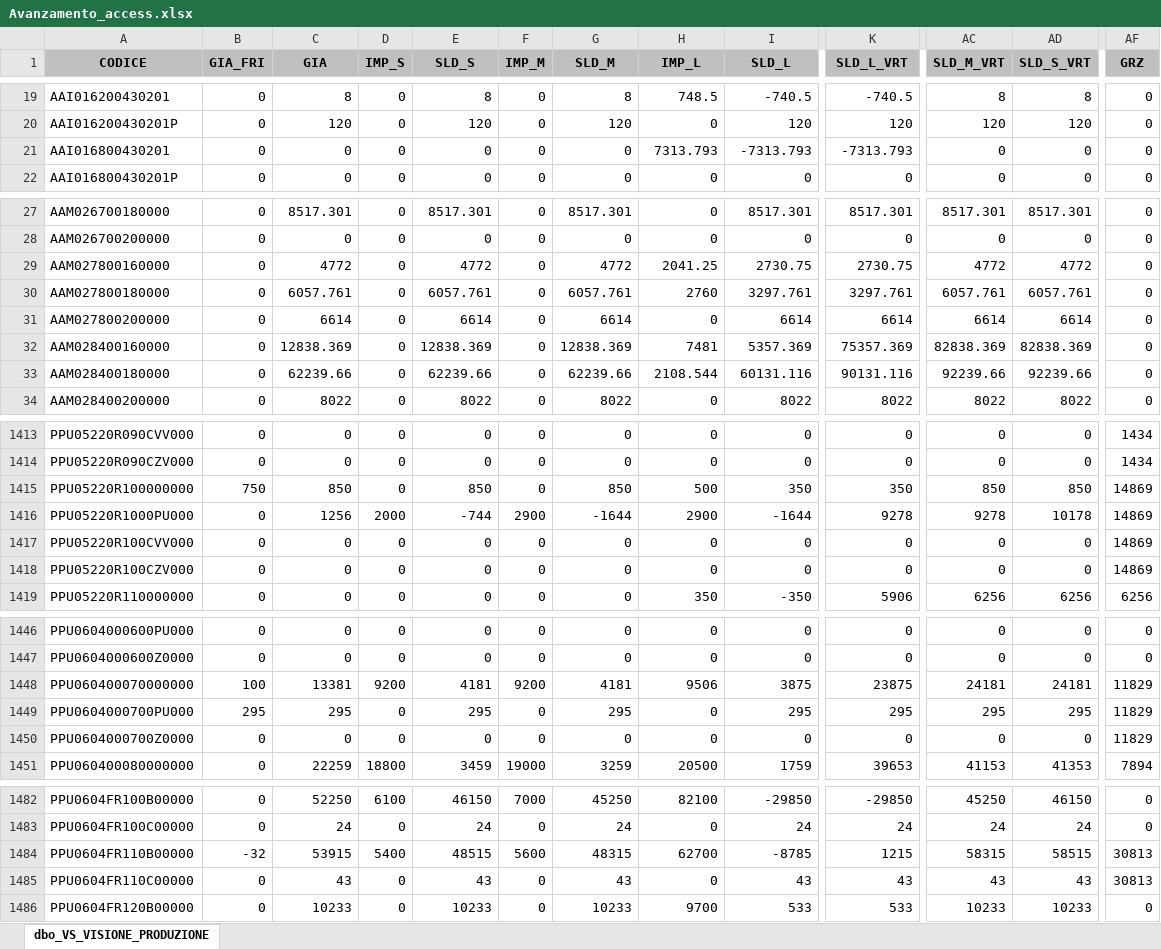
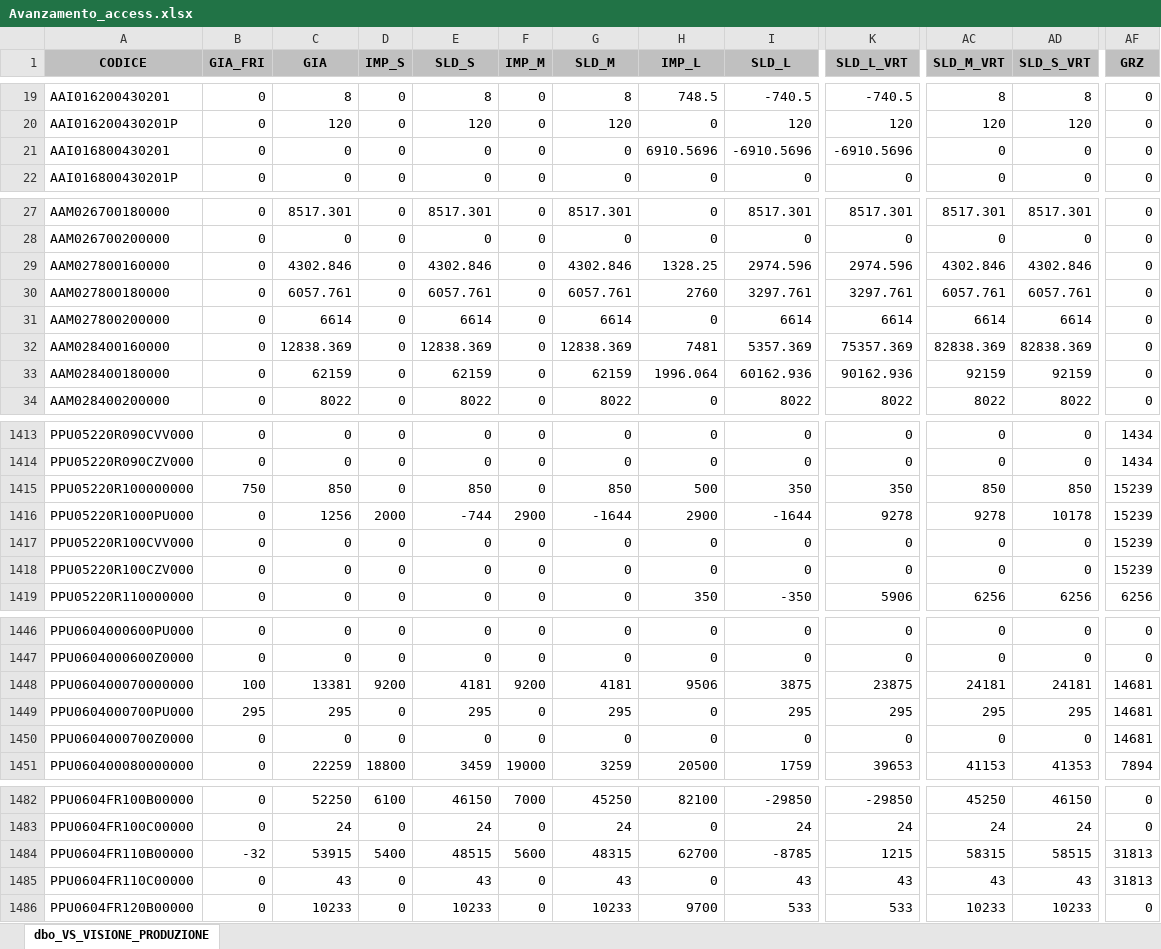
Before and after one commit to denis-safit/SAFiT, an Excel workbook: Avanzamento_access.xlsx, sheet dbo_VS_VISIONE_PRODUZIONE, drawn as a sheet; only a part is shown, gaps mark what is left out; values as stored, in another font and other column widths than the file's, no borders; the diff covers the shown part only; the diff names each change by its address in the sheet, - before the commit and + after, or states it on an @@ line.

```diff
--- a/Avanzamento_access.xlsx (sheet dbo_VS_VISIONE_PRODUZIONE)
+++ b/Avanzamento_access.xlsx (sheet dbo_VS_VISIONE_PRODUZIONE)
-H21 (IMP_L): 7313.793
+H21 (IMP_L): 6910.5696
-I21 (SLD_L): -7313.793
+I21 (SLD_L): -6910.5696
-K21 (SLD_L_VRT): -7313.793
+K21 (SLD_L_VRT): -6910.5696
-C29 (GIA): 4772
+C29 (GIA): 4302.846
-E29 (SLD_S): 4772
+E29 (SLD_S): 4302.846
-G29 (SLD_M): 4772
+G29 (SLD_M): 4302.846
-H29 (IMP_L): 2041.25
+H29 (IMP_L): 1328.25
-I29 (SLD_L): 2730.75
+I29 (SLD_L): 2974.596
-K29 (SLD_L_VRT): 2730.75
+K29 (SLD_L_VRT): 2974.596
-AC29 (SLD_M_VRT): 4772
+AC29 (SLD_M_VRT): 4302.846
-AD29 (SLD_S_VRT): 4772
+AD29 (SLD_S_VRT): 4302.846
-C33 (GIA): 62239.66
+C33 (GIA): 62159
-E33 (SLD_S): 62239.66
+E33 (SLD_S): 62159
-G33 (SLD_M): 62239.66
+G33 (SLD_M): 62159
-H33 (IMP_L): 2108.544
+H33 (IMP_L): 1996.064
-I33 (SLD_L): 60131.116
+I33 (SLD_L): 60162.936
-K33 (SLD_L_VRT): 90131.116
+K33 (SLD_L_VRT): 90162.936
-AC33 (SLD_M_VRT): 92239.66
+AC33 (SLD_M_VRT): 92159
-AD33 (SLD_S_VRT): 92239.66
+AD33 (SLD_S_VRT): 92159
-AF1415:AF1418 (GRZ): 14869
+AF1415:AF1418 (GRZ): 15239
-AF1448:AF1450 (GRZ): 11829
+AF1448:AF1450 (GRZ): 14681
-AF1484:AF1485 (GRZ): 30813
+AF1484:AF1485 (GRZ): 31813
```
Also changed, not shown: 39 edited cells elsewhere in this sheet, btl_istruzioni.xlsx, righe_Ordini_ARCA.xlsx, 1 other file.
